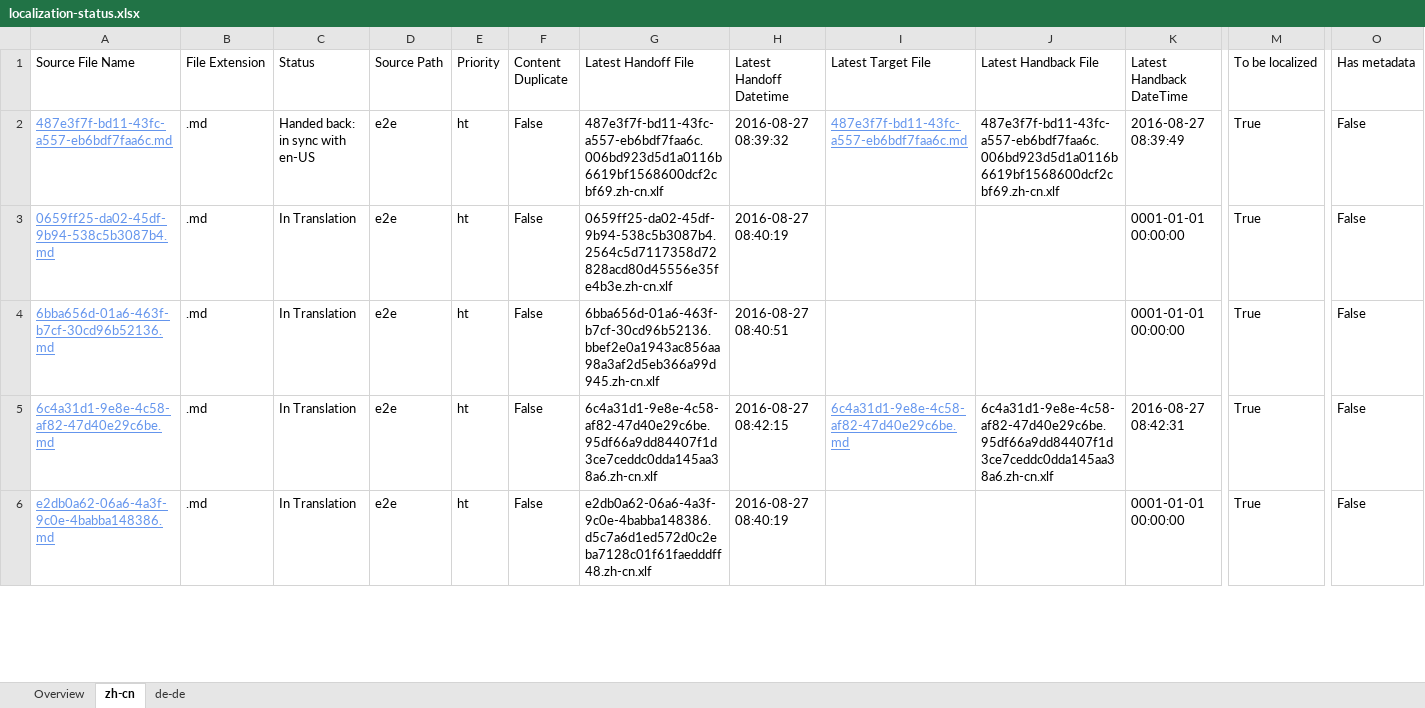
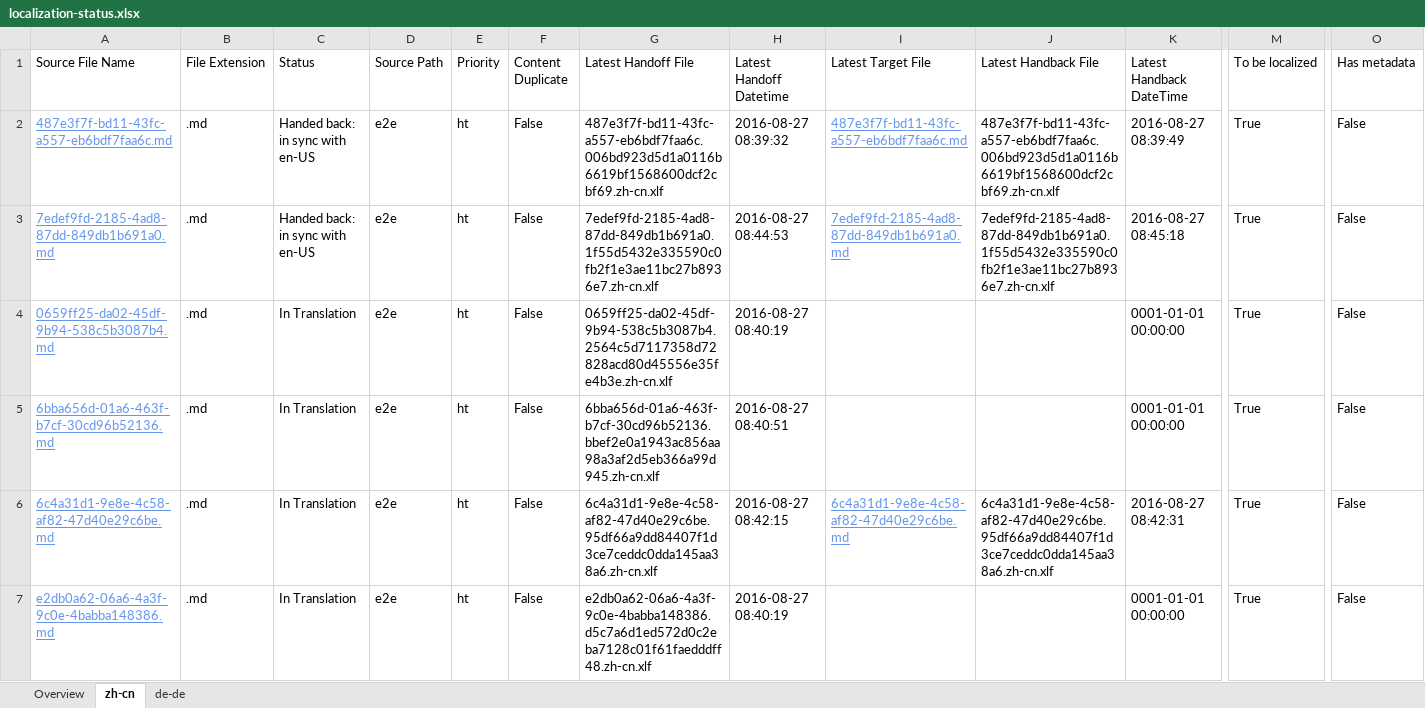
Before and after one commit to OpenLocalizationTestOrg/ol-test0-handback, an Excel workbook: ol-handback/OpenLocalizationTestOrg/ol-test0/ci/localization-status.xlsx, sheet zh-cn, drawn as a sheet; only a part is shown, gaps mark what is left out; values as stored, in another font and other column widths than the file's, no borders; table styles not drawn; rows hold the shown columns only; the diff covers the shown part only; the diff names each change by its address in the sheet, - before the commit and + after, or states it on an @@ line.

```diff
--- a/ol-handback/OpenLocalizationTestOrg/ol-test0/ci/localization-status.xlsx (sheet zh-cn)
+++ b/ol-handback/OpenLocalizationTestOrg/ol-test0/ci/localization-status.xlsx (sheet zh-cn)
+row 3: 7edef9fd-2185-4ad8-87dd-849db1b691a0.md | .md | Handed back: in sync with en-US | e2e | ht | False | 7edef9fd-2185-4ad8-87dd-849db1b691a0.1f55d5432e335590c0fb2f1e3ae11bc27b8936e7.zh-cn.xlf | 2016-08-27 08:44:53 | 7edef9fd-2185-4ad8-87dd-849db1b691a0.md | 7edef9fd-2185-4ad8-87dd-849db1b691a0.1f55d5432e335590c0fb2f1e3ae11bc27b8936e7.zh-cn.xlf | 2016-08-27 08:45:18 | True | False
```
Also changed, not shown: 1 removed row elsewhere in this sheet, sheet de-de, sheet Overview, ol-handback/OpenLocalizationTestOrg/ol-test0/ci/handback-status.xlsx.
